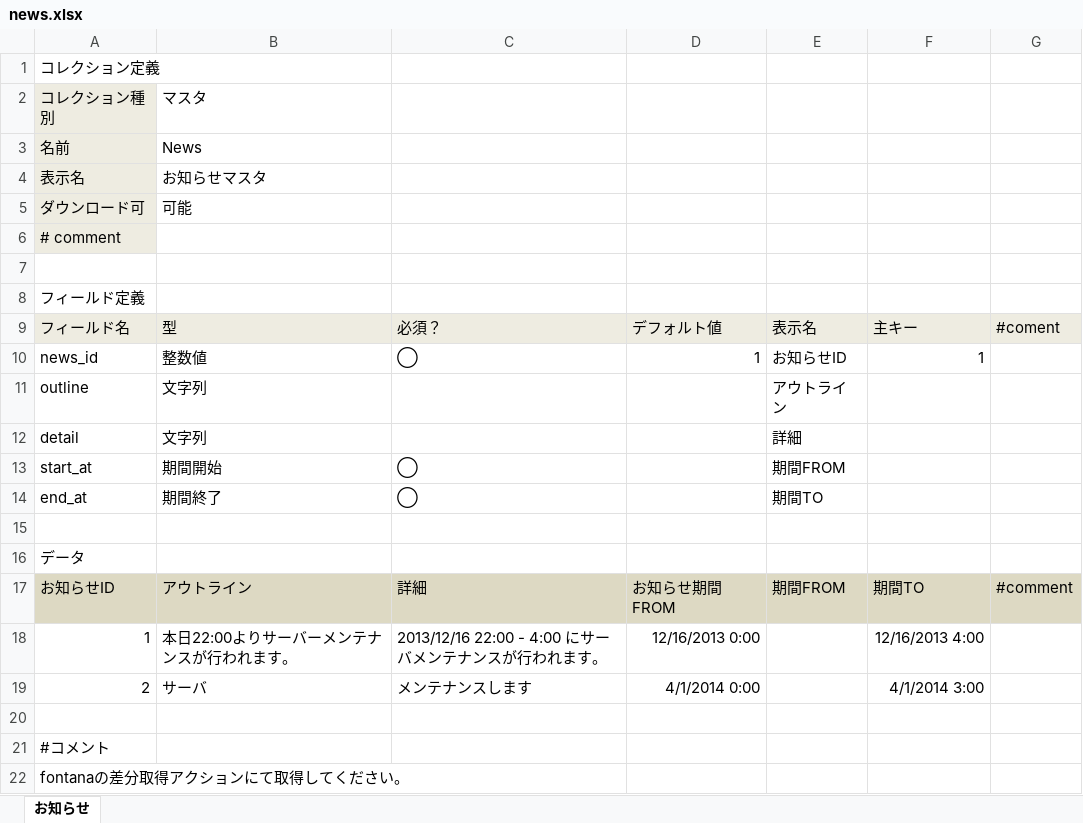
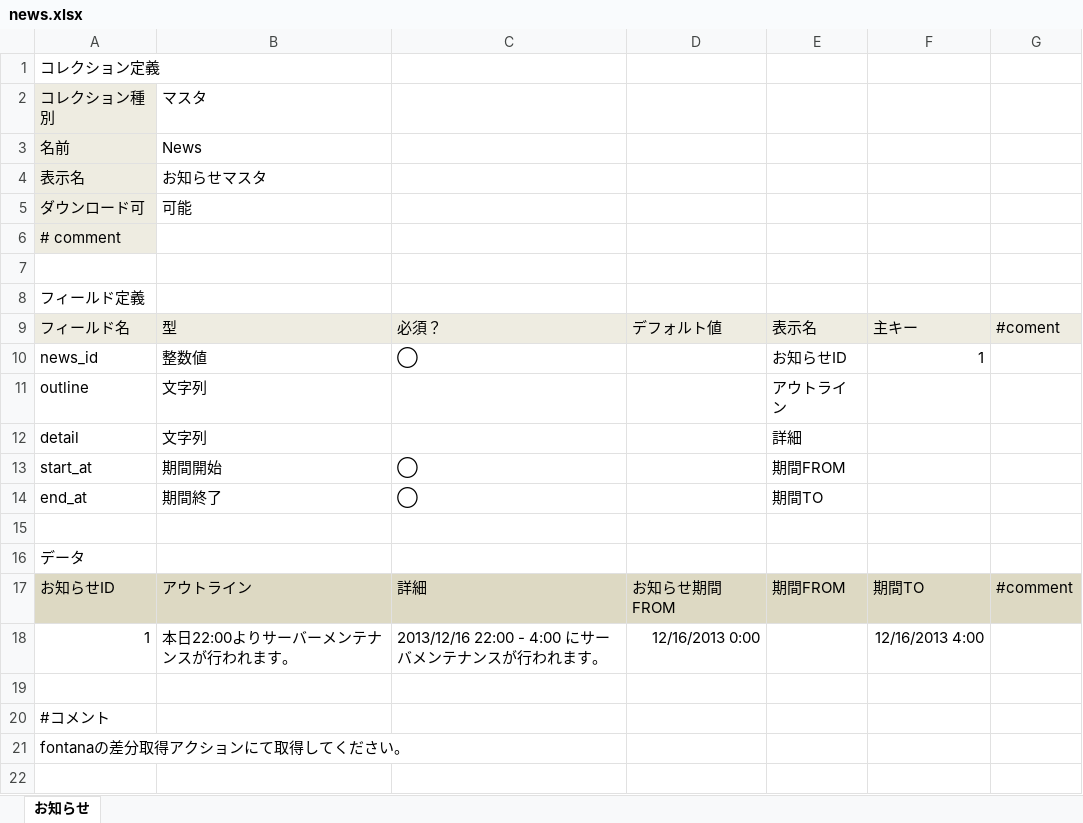
Before and after one commit to groovenauts/fontana_sample, an Excel workbook: app/seeds/news.xlsx, sheet お知らせ, drawn as a sheet; values as stored, in another font and other column widths than the file's, no borders; charts and pictures not drawn; the diff names each change by its address in the sheet, - before the commit and + after, or states it on an @@ line.

Commit message:
[強制DM] [delete data] scinario_22

```diff
--- a/app/seeds/news.xlsx (sheet お知らせ)
+++ b/app/seeds/news.xlsx (sheet お知らせ)
-D10: 1
+D10: (empty)
-row 19: 2 | サーバ | メンテナンスします | 4/1/2014 0:00 |  | 4/1/2014 3:00
```
